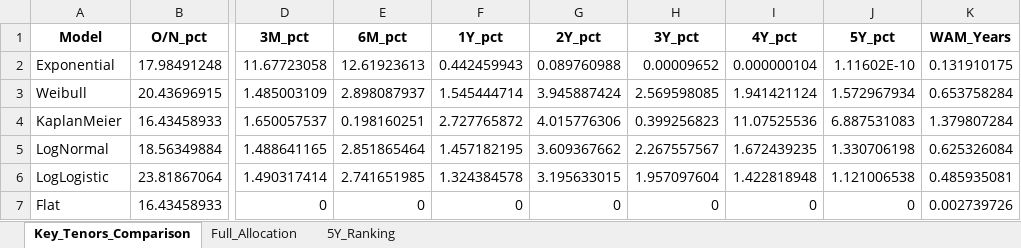
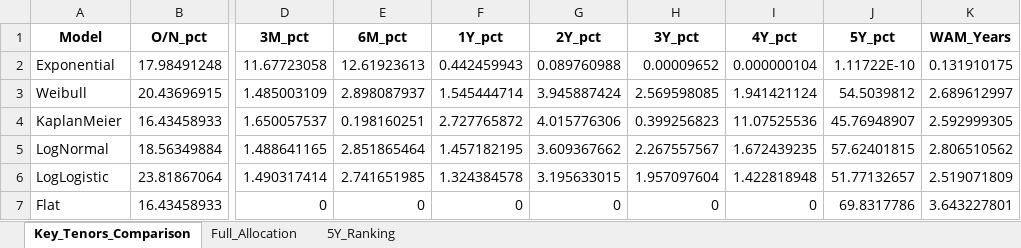
Before and after one commit to lewgaowei/Risk_Analysis_Project_1_NMD_Modelling, an Excel workbook: phase_2_all_models_results.xlsx, sheet Key_Tenors_Comparison, drawn as a sheet; only a part is shown, gaps mark what is left out; values as stored, in another font and other column widths than the file's, no borders; the diff names each change by its address in the sheet, - before the commit and + after, or states it on an @@ line.

```diff
--- a/phase_2_all_models_results.xlsx (sheet Key_Tenors_Comparison)
+++ b/phase_2_all_models_results.xlsx (sheet Key_Tenors_Comparison)
-J2 (5Y_pct): 1.11602E-10
+J2 (5Y_pct): 1.11722E-10
-J3 (5Y_pct): 1.572967934
+J3 (5Y_pct): 54.5039812
-K3 (WAM_Years): 0.653758284
+K3 (WAM_Years): 2.689612997
-J4 (5Y_pct): 6.887531083
+J4 (5Y_pct): 45.76948907
-K4 (WAM_Years): 1.379807284
+K4 (WAM_Years): 2.592999305
-J5 (5Y_pct): 1.330706198
+J5 (5Y_pct): 57.62401815
-K5 (WAM_Years): 0.625326084
+K5 (WAM_Years): 2.806510562
-J6 (5Y_pct): 1.121006538
+J6 (5Y_pct): 51.77132657
-K6 (WAM_Years): 0.485935081
+K6 (WAM_Years): 2.519071809
-J7 (5Y_pct): 0
+J7 (5Y_pct): 69.8317786
-K7 (WAM_Years): 0.002739726
+K7 (WAM_Years): 3.643227801
```
Also changed, not shown: sheet 5Y_Ranking, sheet Full_Allocation, 8 other files.
